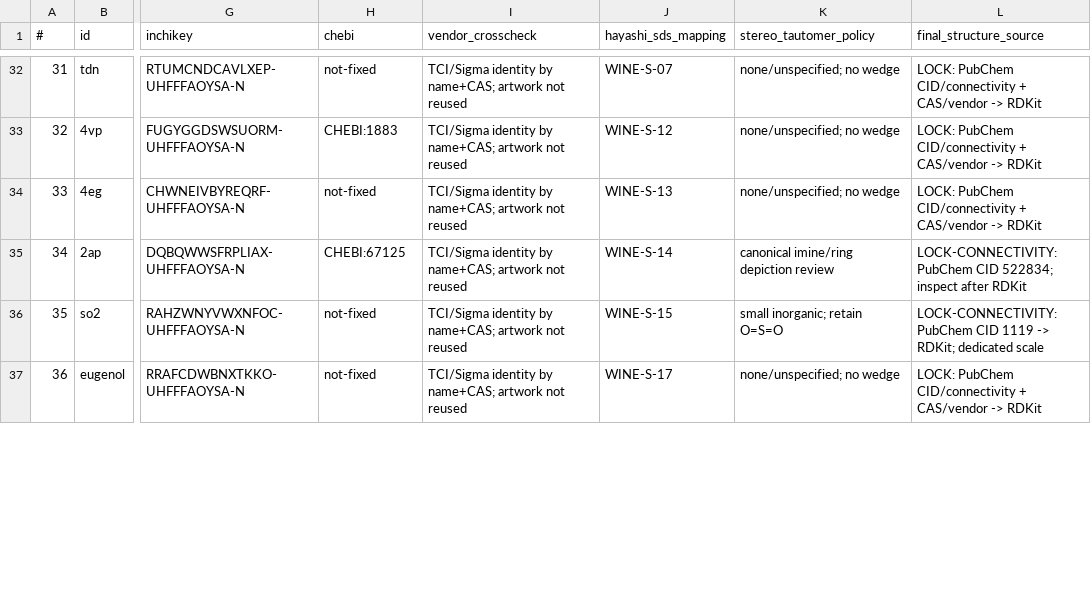
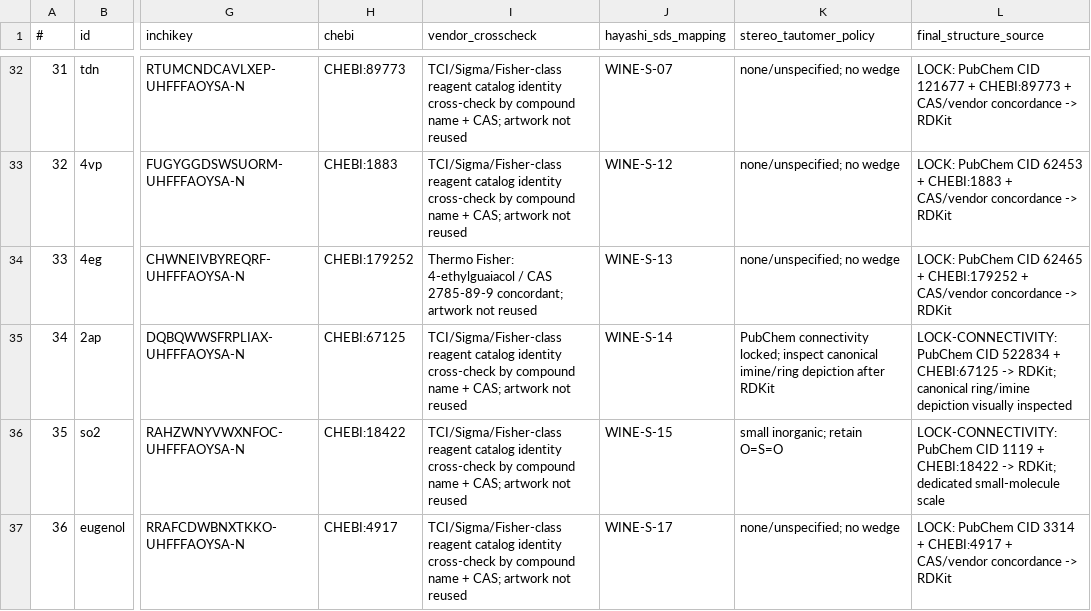
Before and after one commit to Toraikura/sat-fermentation-playground, a CSV file: aroma-lab/STRUCTURE_SOURCE_LEDGER.csv, drawn as a sheet; only a part is shown, gaps mark what is left out; the diff covers the shown part only; the diff names each change by its address in the sheet, - before the commit and + after, or states it on an @@ line.

Commit message:
Complete 51-compound structure source ledger

```diff
--- a/aroma-lab/STRUCTURE_SOURCE_LEDGER.csv
+++ b/aroma-lab/STRUCTURE_SOURCE_LEDGER.csv
-H32 (chebi): not-fixed
+H32 (chebi): CHEBI:89773
-I32:I33 (vendor_crosscheck): TCI/Sigma identity by name+CAS; artwork not…
+I32:I33 (vendor_crosscheck): TCI/Sigma/Fisher-class reagent catalog identity cross-check by compound name + CAS; artwork not…
-L32 (final_structure_source): LOCK: PubChem CID/connectivity + CAS/vendor -> RDKit
+L32 (final_structure_source): LOCK: PubChem CID 121677 + CHEBI:89773 + CAS/vendor concordance -> RDKit
-L33 (final_structure_source): LOCK: PubChem CID/connectivity + CAS/vendor -> RDKit
+L33 (final_structure_source): LOCK: PubChem CID 62453 + CHEBI:1883 + CAS/vendor concordance -> RDKit
-H34 (chebi): not-fixed
+H34 (chebi): CHEBI:179252
-I34 (vendor_crosscheck): TCI/Sigma identity by name+CAS; artwork not…
+I34 (vendor_crosscheck): Thermo Fisher: 4-ethylguaiacol / CAS 2785-89-9 concordant; artwork not…
-L34 (final_structure_source): LOCK: PubChem CID/connectivity + CAS/vendor -> RDKit
+L34 (final_structure_source): LOCK: PubChem CID 62465 + CHEBI:179252 + CAS/vendor concordance -> RDKit
-I35:I37 (vendor_crosscheck): TCI/Sigma identity by name+CAS; artwork not…
+I35:I37 (vendor_crosscheck): TCI/Sigma/Fisher-class reagent catalog identity cross-check by compound name + CAS; artwork not…
-K35 (stereo_tautomer_policy): canonical imine/ring depiction review
+K35 (stereo_tautomer_policy): PubChem connectivity locked; inspect canonical imine/ring depiction after RDKit
-L35 (final_structure_source): …PubChem CID 522834; inspect after RDKit
+L35 (final_structure_source): …PubChem CID 522834 + CHEBI:67125 -> RDKit; canonical ring/imine depiction visually inspected
-H36 (chebi): not-fixed
+H36 (chebi): CHEBI:18422
-L36 (final_structure_source): …CID 1119 -> RDKit; dedicated scale
+L36 (final_structure_source): …CID 1119 + CHEBI:18422 -> RDKit; dedicated small-molecule scale
-H37 (chebi): not-fixed
+H37 (chebi): CHEBI:4917
-L37 (final_structure_source): LOCK: PubChem CID/connectivity + CAS/vendor -> RDKit
+L37 (final_structure_source): LOCK: PubChem CID 3314 + CHEBI:4917 + CAS/vendor concordance -> RDKit
```
Also changed, not shown: 131 edited cells elsewhere in this file.
